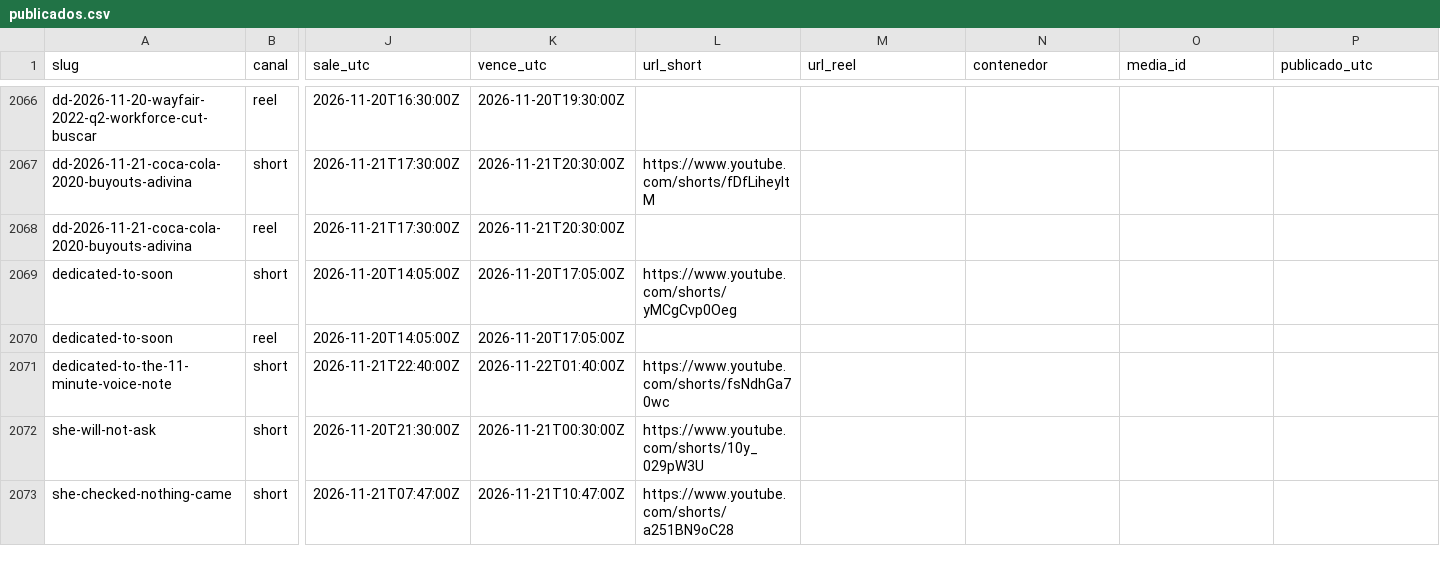
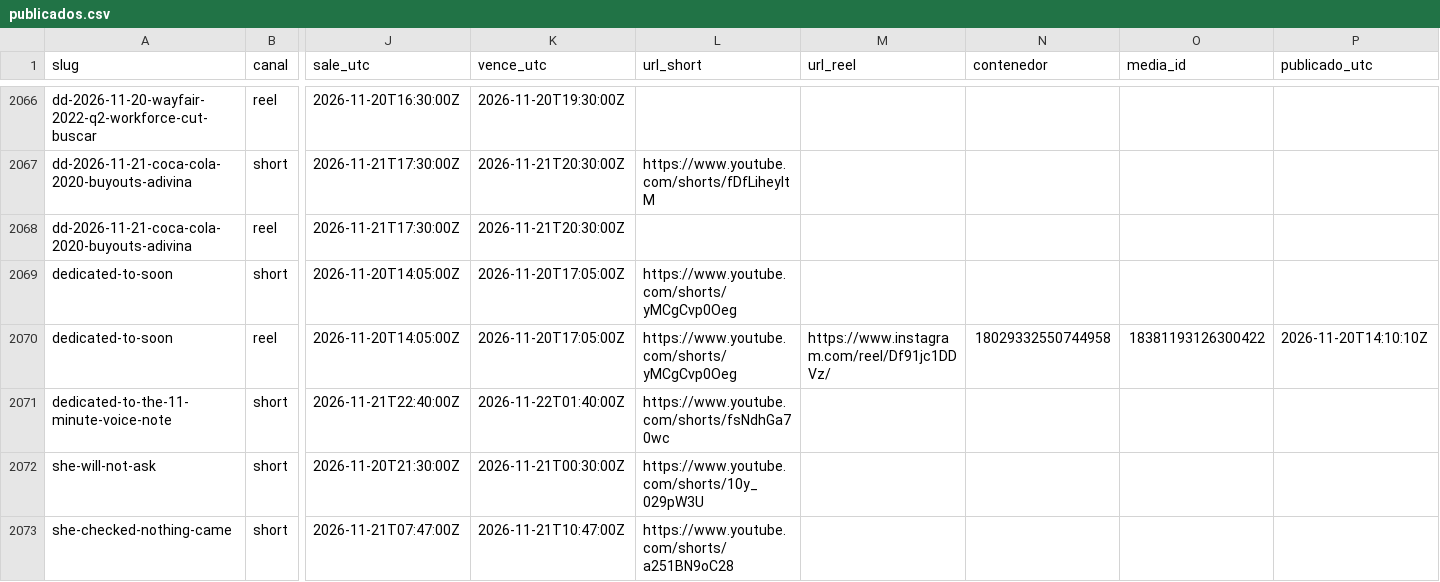
Before and after one commit to hardlypythonnmr/cpe-engine, a CSV file: earn/naos/motor/instagram/publicados.csv, drawn as a sheet; only a part is shown, gaps mark what is left out; the diff names each change by its address in the sheet, - before the commit and + after, or states it on an @@ line.

Commit message:
naos: Reel de dedicated-to-soon (naos-reel)

```diff
--- a/earn/naos/motor/instagram/publicados.csv
+++ b/earn/naos/motor/instagram/publicados.csv
-L2070 (url_short): (empty)
+L2070 (url_short): https://www.youtube.com/shorts/yMCgCvp0Oeg
-M2070 (url_reel): (empty)
+M2070 (url_reel): https://www.instagram.com/reel/Df91jc1DDVz/
-N2070 (contenedor): (empty)
+N2070 (contenedor): 18029332550744958
-O2070 (media_id): (empty)
+O2070 (media_id): 18381193126300422
-P2070 (publicado_utc): (empty)
+P2070 (publicado_utc): 2026-11-20T14:10:10Z
```
Also changed, not shown: 1 other file.
